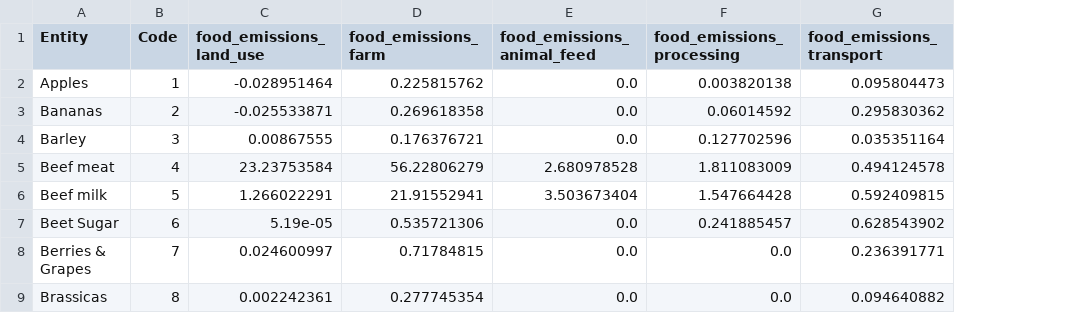
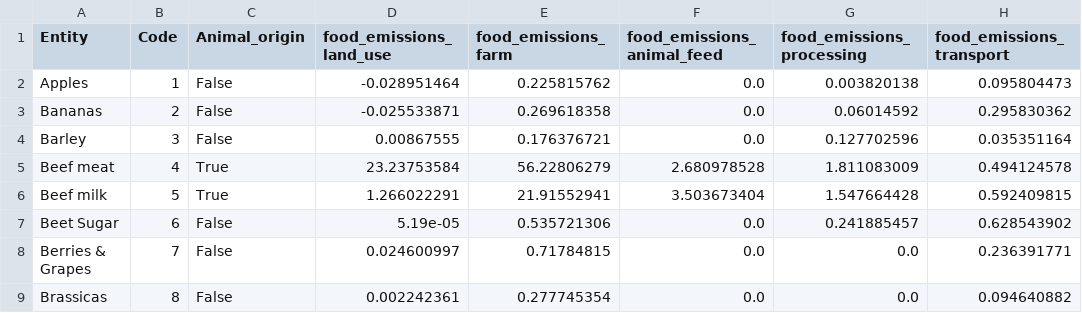
Before and after one commit to NereaRiveiro/Go-vegan, a CSV file: data/Food/food_clean.csv, drawn as a sheet; only a part is shown; the diff names each change by its address in the sheet, - before the commit and + after, or states it on an @@ line.

```diff
--- a/data/Food/food_clean.csv
+++ b/data/Food/food_clean.csv
+column C (Animal_origin), rows 2-9: False | False | False | True | True | False | False | False
```
Also changed, not shown: 2 other files.
